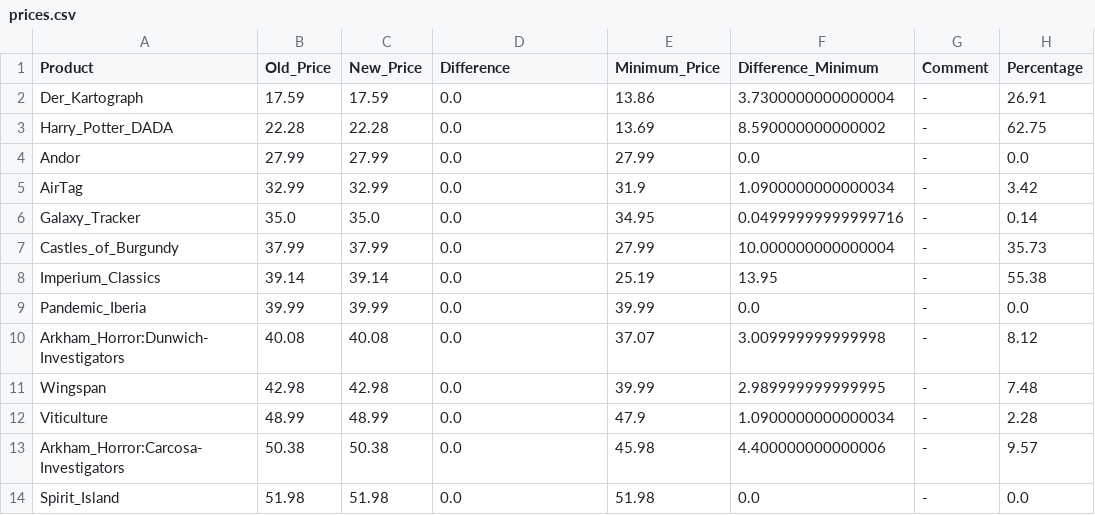
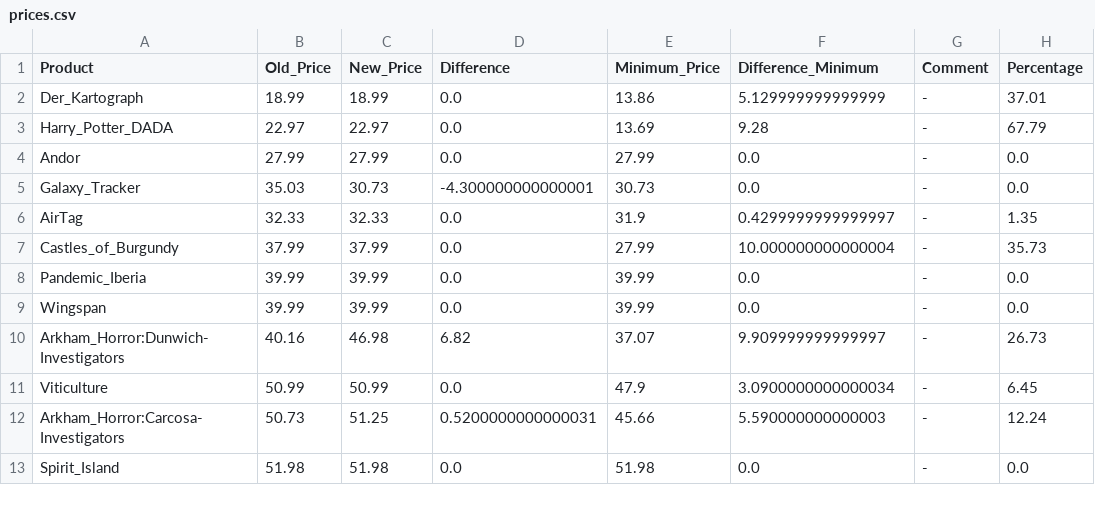
Before and after one commit to Serhii-Prusak/amazon, a CSV file: prices.csv, drawn as a sheet; only a part is shown; the diff covers the shown part only.

```diff
--- a/prices.csv
+++ b/prices.csv
@@ -1,14 +1,13 @@
 Product,Old_Price,New_Price,Difference,Minimum_Price,Difference_Minimum,Comment,Percentage
-Der_Kartograph,17.59,17.59,0.0,13.86,3.7300000000000004,-,26.91
-Harry_Potter_DADA,22.28,22.28,0.0,13.69,8.590000000000002,-,62.75
+Der_Kartograph,18.99,18.99,0.0,13.86,5.129999999999999,-,37.01
+Harry_Potter_DADA,22.97,22.97,0.0,13.69,9.28,-,67.79
 Andor,27.99,27.99,0.0,27.99,0.0,-,0.0
-AirTag,32.99,32.99,0.0,31.9,1.0900000000000034,-,3.42
-Galaxy_Tracker,35.0,35.0,0.0,34.95,0.04999999999999716,-,0.14
+Galaxy_Tracker,35.03,30.73,-4.300000000000001,30.73,0.0,-,0.0
+AirTag,32.33,32.33,0.0,31.9,0.4299999999999997,-,1.35
 Castles_of_Burgundy,37.99,37.99,0.0,27.99,10.000000000000004,-,35.73
-Imperium_Classics,39.14,39.14,0.0,25.19,13.95,-,55.38
 Pandemic_Iberia,39.99,39.99,0.0,39.99,0.0,-,0.0
-Arkham_Horror:Dunwich-Investigators,40.08,40.08,0.0,37.07,3.009999999999998,-,8.12
-Wingspan,42.98,42.98,0.0,39.99,2.989999999999995,-,7.48
-Viticulture,48.99,48.99,0.0,47.9,1.0900000000000034,-,2.28
-Arkham_Horror:Carcosa-Investigators,50.38,50.38,0.0,45.98,4.400000000000006,-,9.57
+Wingspan,39.99,39.99,0.0,39.99,0.0,-,0.0
+Arkham_Horror:Dunwich-Investigators,40.16,46.98,6.82,37.07,9.909999999999997,-,26.73
+Viticulture,50.99,50.99,0.0,47.9,3.0900000000000034,-,6.45
+Arkham_Horror:Carcosa-Investigators,50.73,51.25,0.5200000000000031,45.66,5.590000000000003,-,12.24
 Spirit_Island,51.98,51.98,0.0,51.98,0.0,-,0.0
```
Also changed, not shown: 3 added rows, 2 removed rows and 20 edited cells elsewhere in this file, 2 other files.
